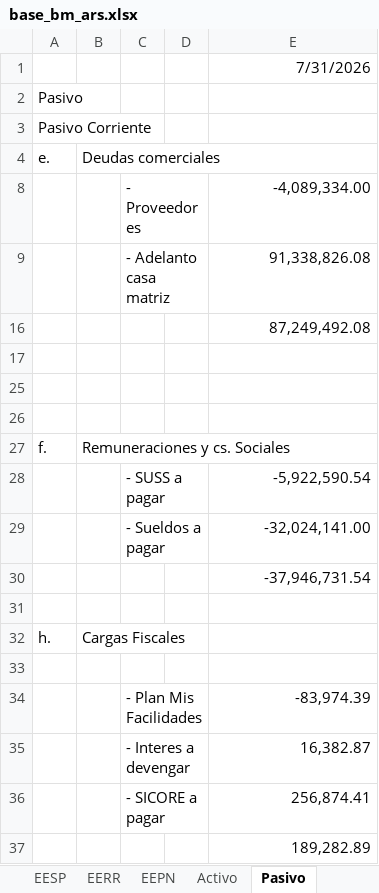
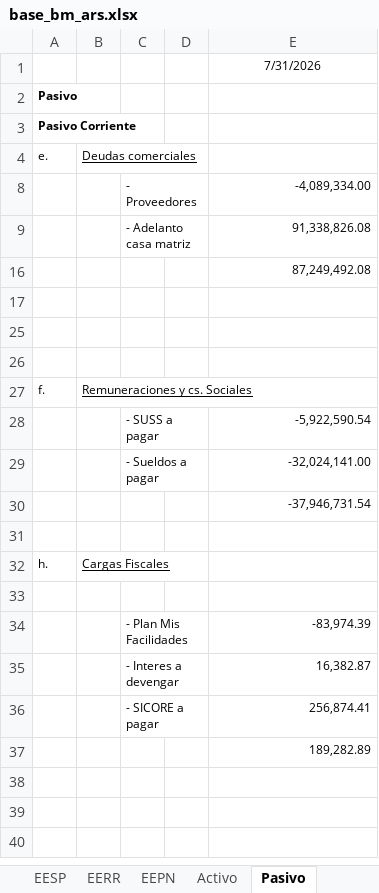
Before and after one commit to estudiomiguelalonso1-cmd/Informes-TFBR, an Excel workbook: informe-tfbr/base_bm_ars.xlsx, sheet Pasivo, drawn as a sheet; values as stored, in another font and other column widths than the file's, no borders; the diff names each change by its address in the sheet, - before the commit and + after, or states it on an @@ line.

```diff
--- a/informe-tfbr/base_bm_ars.xlsx (sheet Pasivo)
+++ b/informe-tfbr/base_bm_ars.xlsx (sheet Pasivo)
@@ E1 text size: smaller, alignment: right → center @@
@@ A2:A3 text size: smaller, bold: off → on @@
@@ A4:B4 text size: smaller @@
-B4 underline: off
+B4 underline: on
@@ C8:C9 text size: smaller @@
@@ E8:E9 text size: smaller @@
@@ E16 text size: smaller @@
@@ A27:B27 text size: smaller @@
-B27 underline: off
+B27 underline: on
@@ C28:C29 text size: smaller @@
@@ E28:E30 text size: smaller @@
@@ A32:B32 text size: smaller @@
-B32 underline: off
+B32 underline: on
@@ C34:C36 text size: smaller @@
@@ E34:E37 text size: smaller @@
```
Also changed, not shown: sheet Anexo II, sheet Anexo I, sheet EESP, sheet Activo, sheet EEPN, sheet EERR, informe-tfbr/base_ba_ars.xlsx, informe-tfbr/base_ba_brl.xlsx, 3 other files.
